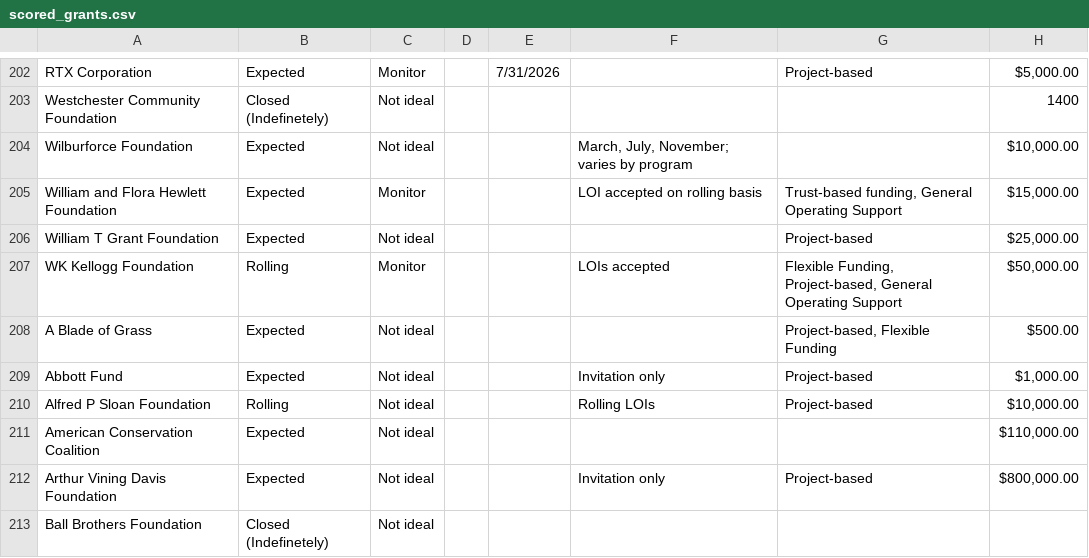
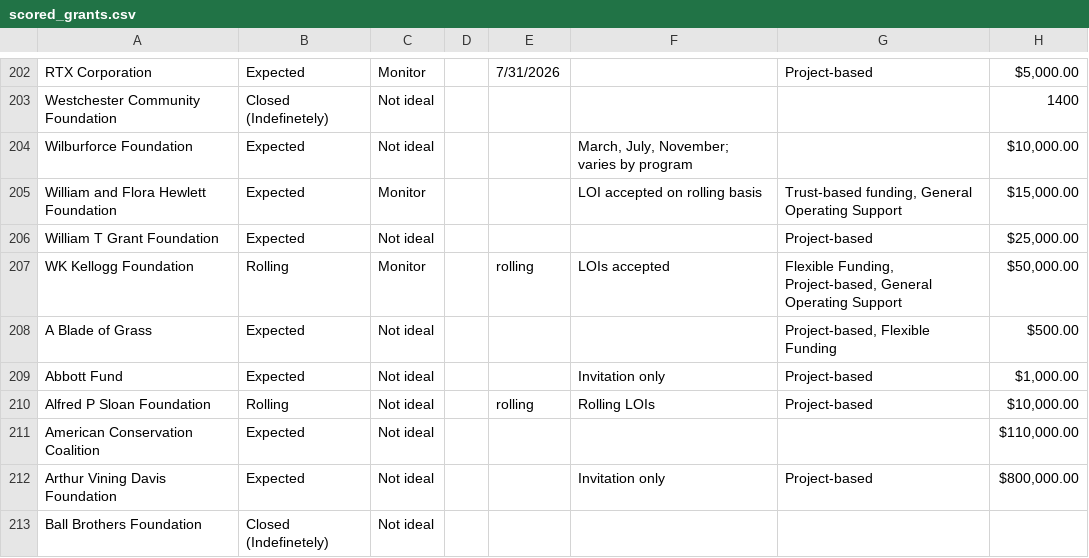
Before and after one commit to human-impacts-institute/Fundraising, a CSV file: data/scored_grants.csv, drawn as a sheet; only a part is shown, gaps mark what is left out; the diff covers the shown part only; the diff names each change by its address in the sheet, - before the commit and + after, or states it on an @@ line.

```diff
--- a/data/scored_grants.csv
+++ b/data/scored_grants.csv
-E207: (empty)
+E207: rolling
-E210: (empty)
+E210: rolling
```
Also changed, not shown: 56 edited cells elsewhere in this file, 2 other files.
